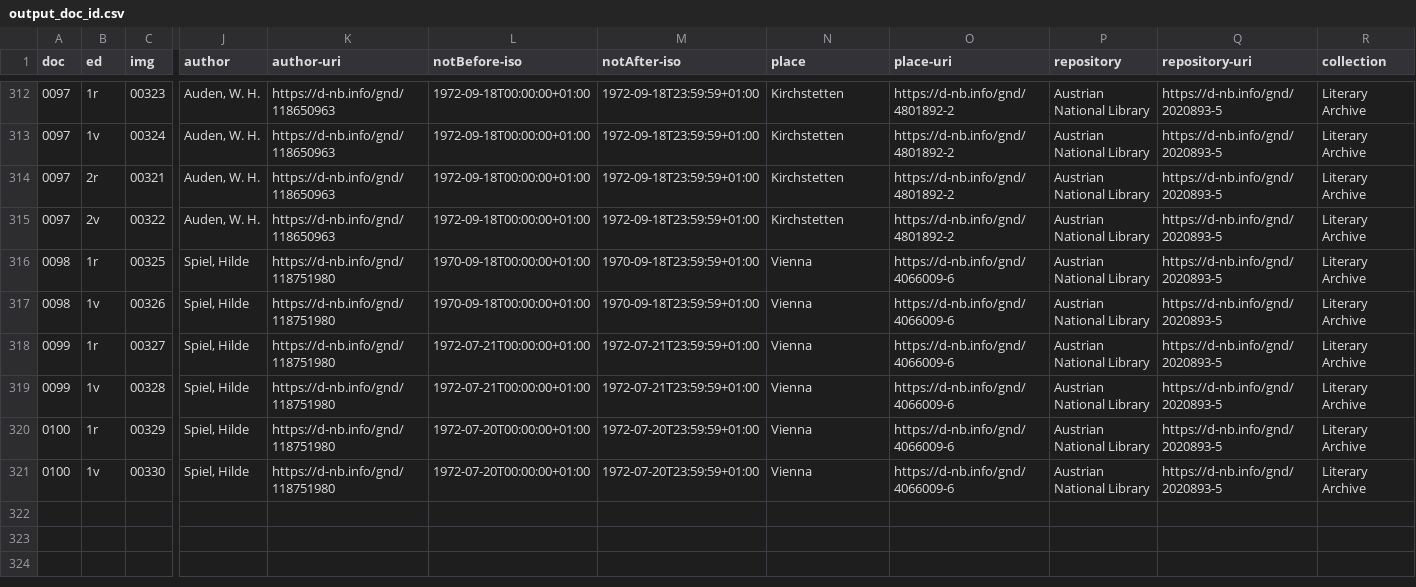
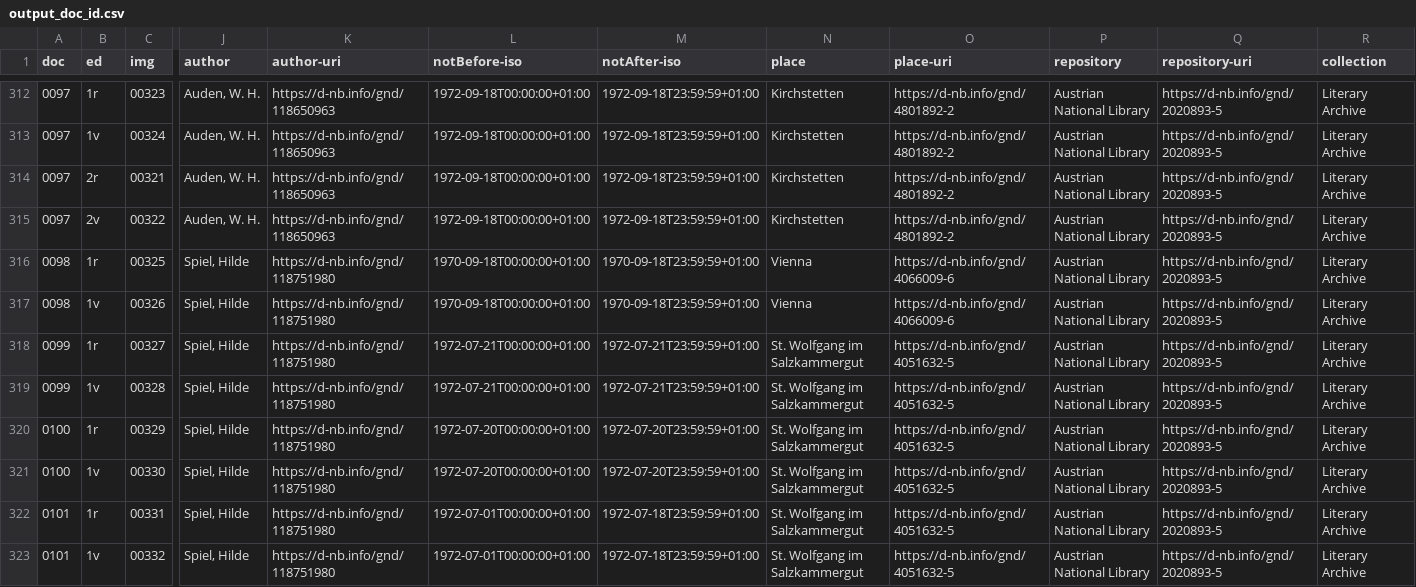
Before and after one commit to auden-in-austria-digital/aad-data, a CSV file: metadata/csv/output_doc_id.csv, drawn as a sheet; only a part is shown, gaps mark what is left out; rows hold the shown columns only; the diff names each change by its address in the sheet, - before the commit and + after, or states it on an @@ line.

```diff
--- a/metadata/csv/output_doc_id.csv
+++ b/metadata/csv/output_doc_id.csv
-N318:N321 (place): Vienna
+N318:N321 (place): St. Wolfgang im Salzkammergut
-O318:O321 (place-uri): https://d-nb.info/gnd/4066009-6
+O318:O321 (place-uri): https://d-nb.info/gnd/4051632-5
+row 322: 0101 | 1r | 00331 | Spiel, Hilde | https://d-nb.info/gnd/118751980 | 1972-07-01T00:00:00+01:00 | 1972-07-18T23:59:59+01:00 | St. Wolfgang im Salzkammergut | https://d-nb.info/gnd/4051632-5 | Austrian National Library | https://d-nb.info/gnd/2020893-5 | Literary Archive
+row 323: 0101 | 1v | 00332 | Spiel, Hilde | https://d-nb.info/gnd/118751980 | 1972-07-01T00:00:00+01:00 | 1972-07-18T23:59:59+01:00 | St. Wolfgang im Salzkammergut | https://d-nb.info/gnd/4051632-5 | Austrian National Library | https://d-nb.info/gnd/2020893-5 | Literary Archive
```
Also changed, not shown: 2 other files.
